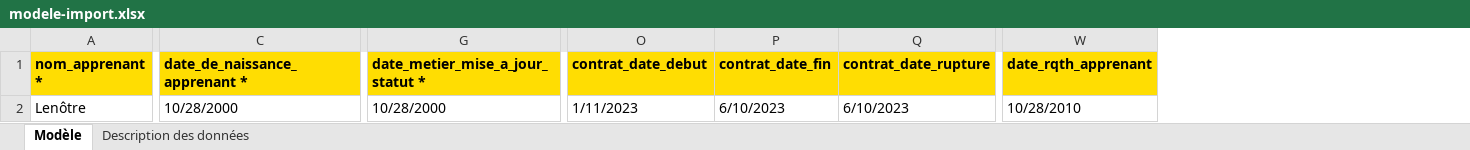
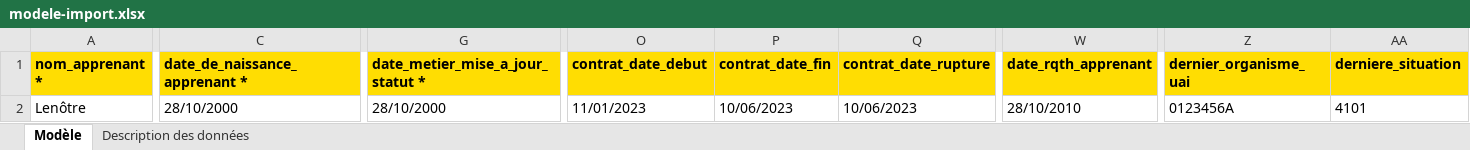
Before and after one commit to mission-apprentissage/flux-retour-cfas, an Excel workbook: ui/public/modele-import.xlsx, sheet Modèle, drawn as a sheet; only a part is shown, gaps mark what is left out; values as stored, in another font and other column widths than the file's, no borders; the diff covers the shown part only; the diff names each change by its address in the sheet, - before the commit and + after, or states it on an @@ line.

Commit message:
feat: maj fichier modèle téléversement

```diff
--- a/ui/public/modele-import.xlsx (sheet Modèle)
+++ b/ui/public/modele-import.xlsx (sheet Modèle)
+column Z (dernier_organisme_uai), row 2: 0123456A
+column AA (derniere_situation), row 2: 4101
-C2 (date_de_naissance_apprenant *): 10/28/2000
+C2 (date_de_naissance_apprenant *): 28/10/2000
-G2 (date_metier_mise_a_jour_statut *): 10/28/2000
+G2 (date_metier_mise_a_jour_statut *): 28/10/2000
-O2 (contrat_date_debut): 1/11/2023
+O2 (contrat_date_debut): 11/01/2023
-P2 (contrat_date_fin): 6/10/2023
+P2 (contrat_date_fin): 10/06/2023
-Q2 (contrat_date_rupture): 6/10/2023
+Q2 (contrat_date_rupture): 10/06/2023
-W2 (date_rqth_apprenant): 10/28/2010
+W2 (date_rqth_apprenant): 28/10/2010
```
Also changed, not shown: 8 edited cells elsewhere in this sheet, sheet Description des données, formulas that keep their value, 1 other file.
